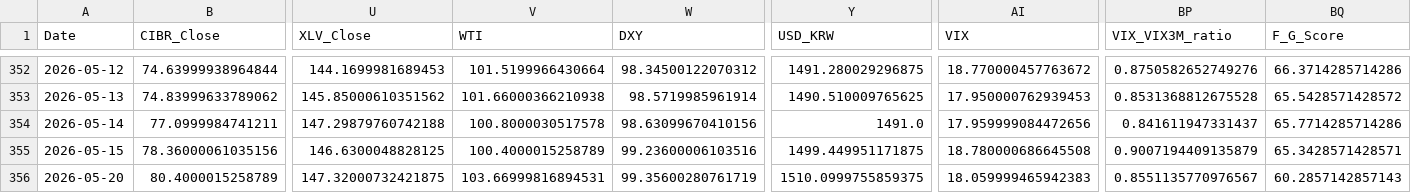
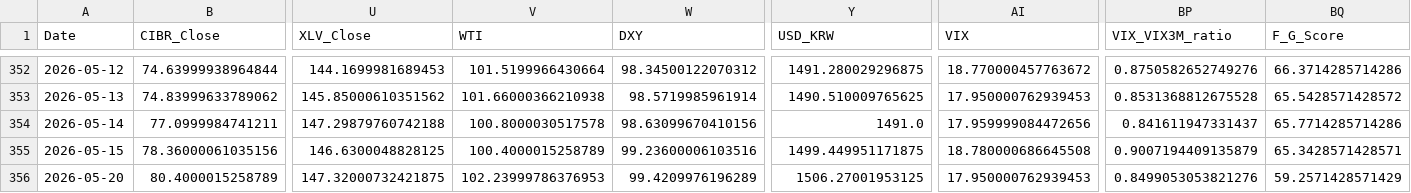
Before and after one commit to daifulee/argus-public-data, a CSV file: argus_data.csv, drawn as a sheet; only a part is shown, gaps mark what is left out; the diff names each change by its address in the sheet, - before the commit and + after, or states it on an @@ line.

```diff
--- a/argus_data.csv
+++ b/argus_data.csv
-V356 (WTI): 103.66999816894531
+V356 (WTI): 102.23999786376953
-W356 (DXY): 99.35600280761719
+W356 (DXY): 99.4209976196289
-Y356 (USD_KRW): 1510.0999755859375
+Y356 (USD_KRW): 1506.27001953125
-AI356 (VIX): 18.059999465942383
+AI356 (VIX): 17.950000762939453
-BP356 (VIX_VIX3M_ratio): 0.8551135770976567
+BP356 (VIX_VIX3M_ratio): 0.8499053053821276
-BQ356 (F_G_Score): 60.2857142857143
+BQ356 (F_G_Score): 59.2571428571429
```
Also changed, not shown: 2 other files.
